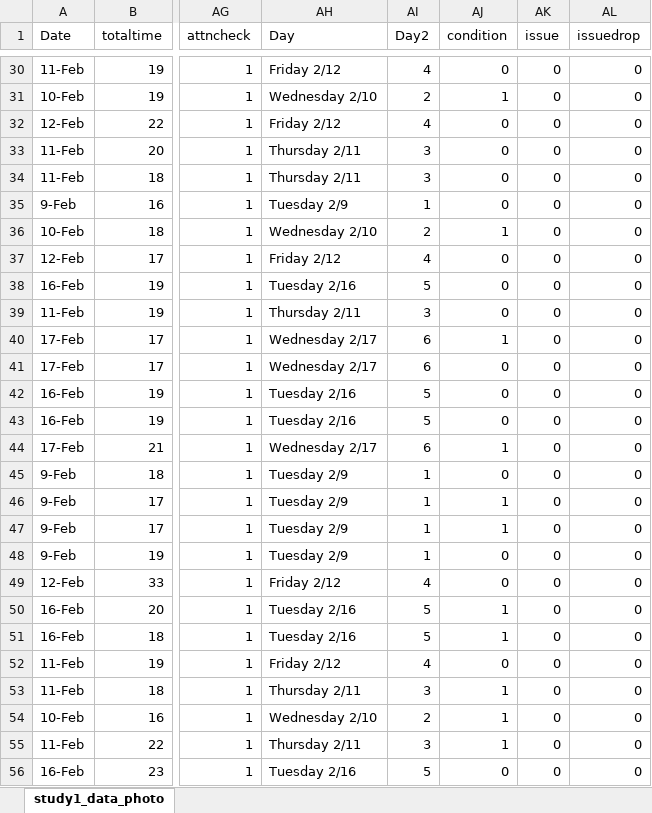
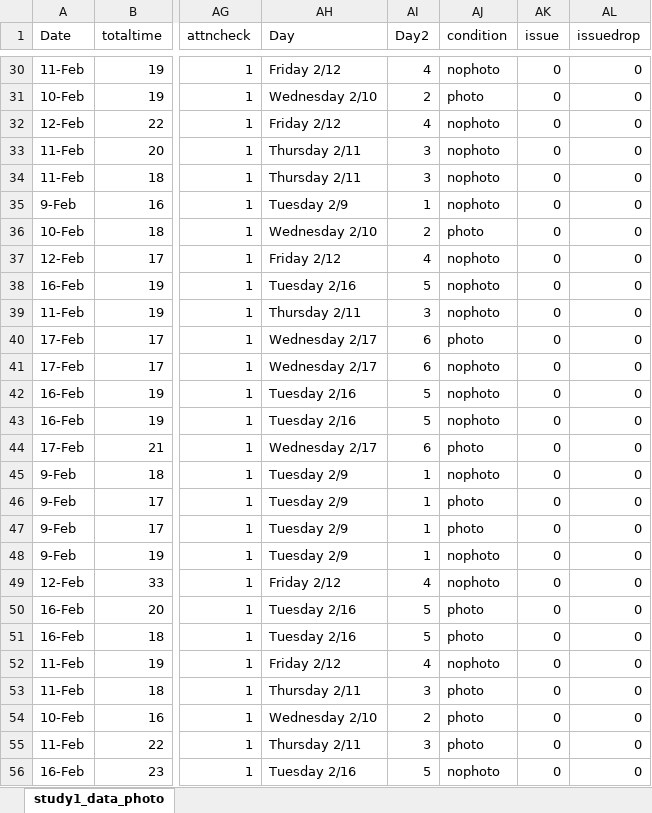
Before and after one commit to cogstat/cogstat, an Excel workbook: cogstat/demo_data/Haasz. Answering questions with data Lab Manual/study1_data_photo.xlsx, sheet study1_data_photo, drawn as a sheet; only a part is shown, gaps mark what is left out; values as stored, in another font and other column widths than the file's, no borders; the diff covers the shown part only; the diff names each change by its address in the sheet, - before the commit and + after, or states it on an @@ line.

```diff
--- a/cogstat/demo_data/Haasz. Answering questions with data Lab Manual/study1_data_photo.xlsx (sheet study1_data_photo)
+++ b/cogstat/demo_data/Haasz. Answering questions with data Lab Manual/study1_data_photo.xlsx (sheet study1_data_photo)
-AJ30 (condition): 0
+AJ30 (condition): nophoto
-AJ31 (condition): 1
+AJ31 (condition): photo
-AJ32:AJ35 (condition): 0
+AJ32:AJ35 (condition): nophoto
-AJ36 (condition): 1
+AJ36 (condition): photo
-AJ37:AJ39 (condition): 0
+AJ37:AJ39 (condition): nophoto
-AJ40 (condition): 1
+AJ40 (condition): photo
-AJ41:AJ43 (condition): 0
+AJ41:AJ43 (condition): nophoto
-AJ44 (condition): 1
+AJ44 (condition): photo
-AJ45 (condition): 0
+AJ45 (condition): nophoto
-AJ46:AJ47 (condition): 1
+AJ46:AJ47 (condition): photo
-AJ48:AJ49 (condition): 0
+AJ48:AJ49 (condition): nophoto
-AJ50:AJ51 (condition): 1
+AJ50:AJ51 (condition): photo
-AJ52 (condition): 0
+AJ52 (condition): nophoto
-AJ53:AJ55 (condition): 1
+AJ53:AJ55 (condition): photo
-AJ56 (condition): 0
+AJ56 (condition): nophoto
```
Also changed, not shown: 270 edited cells elsewhere in this sheet.
